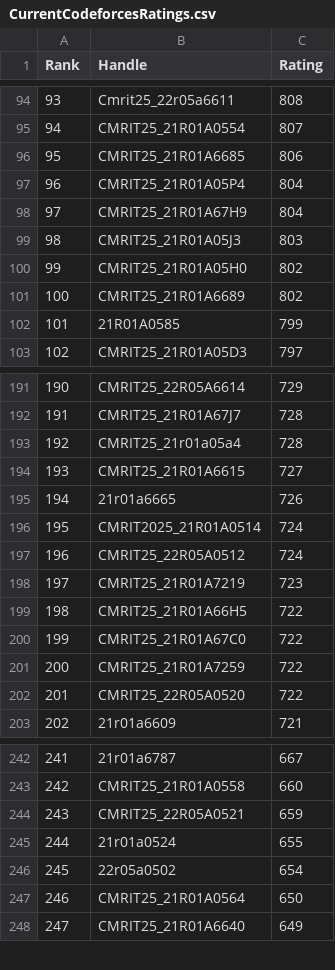
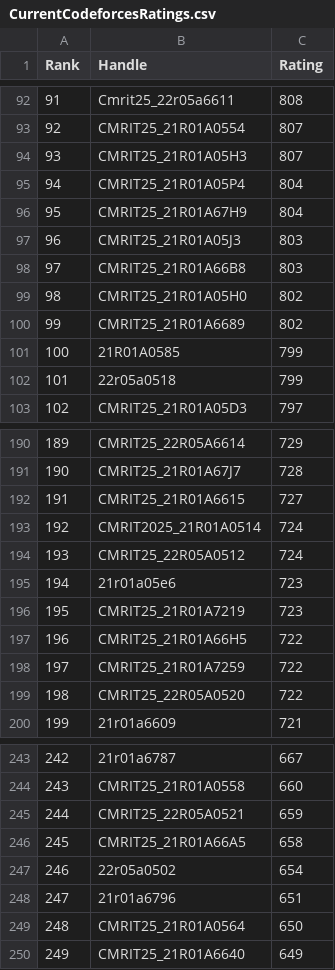
Before and after one commit to dog-broad/CodeforcesRankingGUI, a CSV file: Leaderboards/CurrentCodeforcesRatings.csv, drawn as a sheet; only a part is shown, gaps mark what is left out; removed rows and columns are numbered as before the commit, all else as after; the diff covers the shown part only; the diff names each change by its address in the sheet, - before the commit and + after, or states it on an @@ line.

```diff
--- a/Leaderboards/CurrentCodeforcesRatings.csv
+++ b/Leaderboards/CurrentCodeforcesRatings.csv
@@ column A (Rank) renumbered from row 23 down @@
-row 96: 95 | CMRIT25_21R01A6685 | 806
+row 94: 93 | CMRIT25_21R01A05H3 | 807
+row 98: 97 | CMRIT25_21R01A66B8 | 803
+row 102: 101 | 22r05a0518 | 799
-row 193: 192 | CMRIT25_21r01a05a4 | 728
-row 195: 194 | 21r01a6665 | 726
+row 195: 194 | 21r01a05e6 | 723
-row 200: 199 | CMRIT25_21R01A67C0 | 722
-row 245: 244 | 21r01a0524 | 655
+row 246: 245 | CMRIT25_21R01A66A5 | 658
+row 248: 247 | 21r01a6796 | 651
```
Also changed, not shown: 20 added rows, 19 removed rows and 1 edited cell elsewhere in this file.
